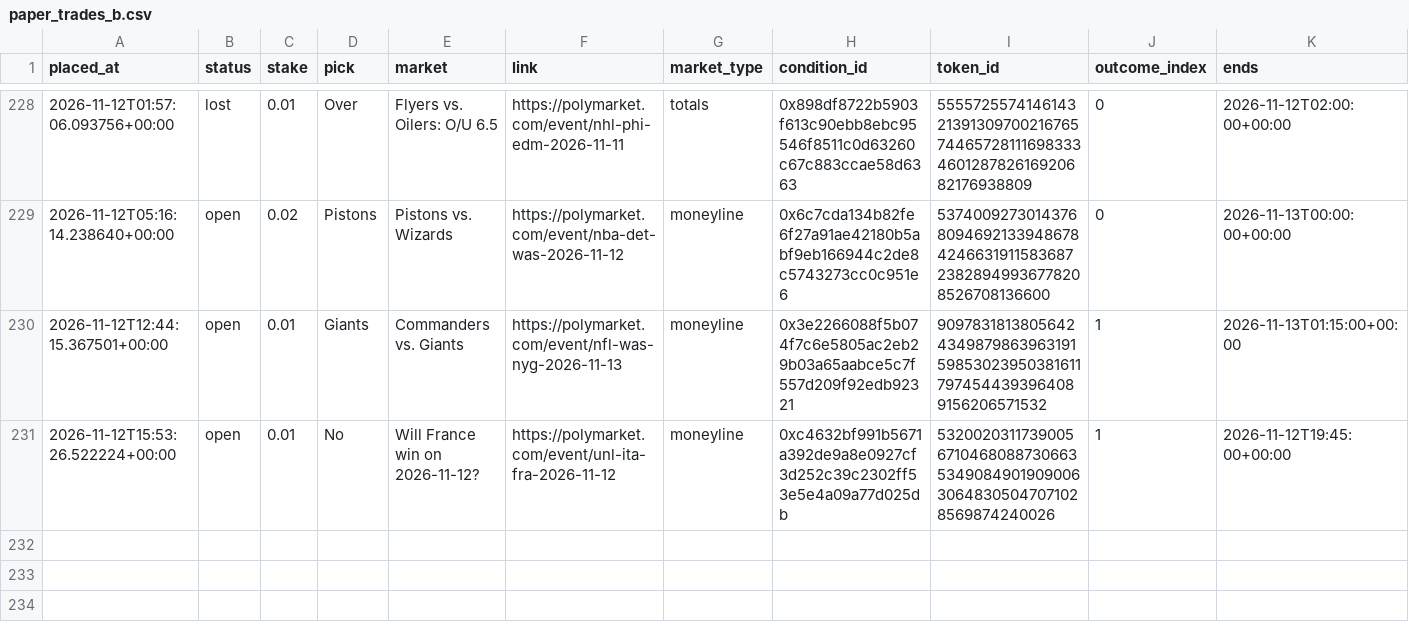
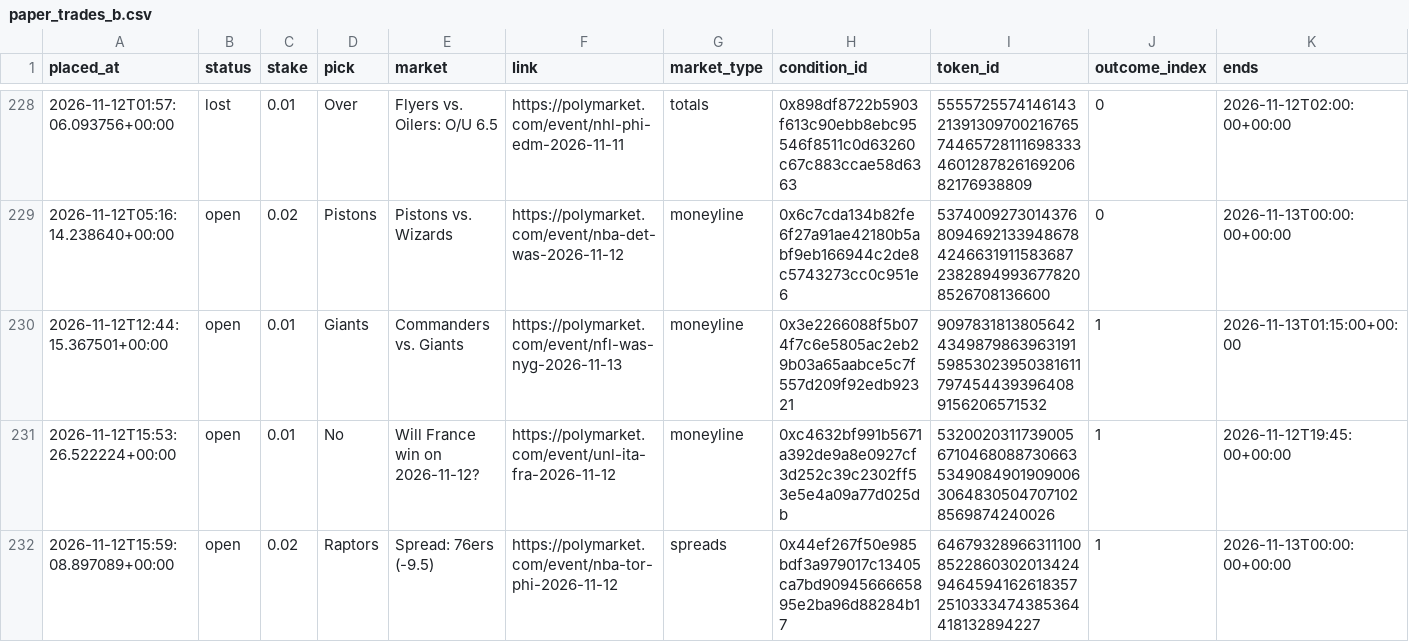
Before and after one commit to bhooder/Polymarket, a CSV file: paper_trades_b.csv, drawn as a sheet; only a part is shown, gaps mark what is left out; rows hold the shown columns only; the diff names each change by its address in the sheet, - before the commit and + after, or states it on an @@ line.

```diff
--- a/paper_trades_b.csv
+++ b/paper_trades_b.csv
+row 232: 2026-11-12T15:59:08.897089+00:00 | open | 0.02 | Raptors | Spread: 76ers (-9.5) | https://polymarket.com/event/nba-tor-phi-2026-11-12 | spreads | 0x44ef267f50e985bdf3a979017c13405ca7bd9094566665895e2ba96d88284b17 | 64679328966311100852286030201342494645941626183572510333474385364418132894227 | 1 | 2026-11-13T00:00:00+00:00
```
Also changed, not shown: paper_trades_c.csv, 6 other files.
